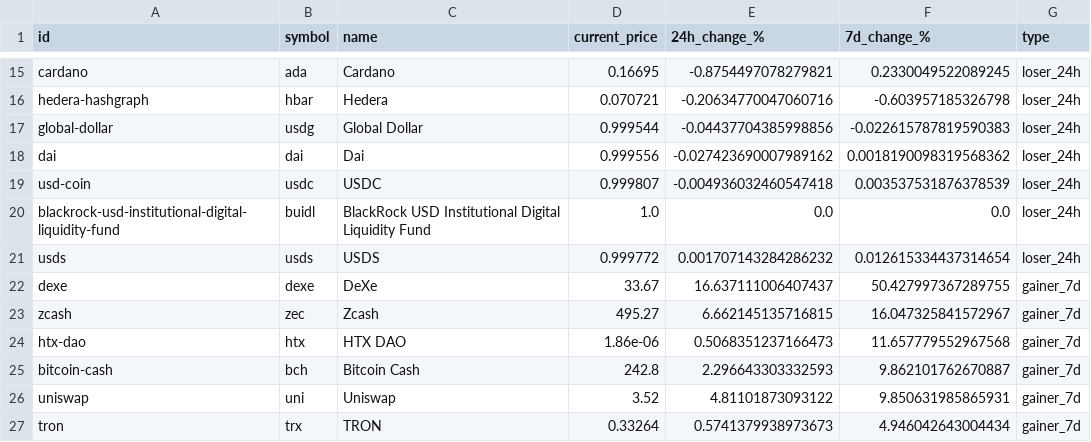
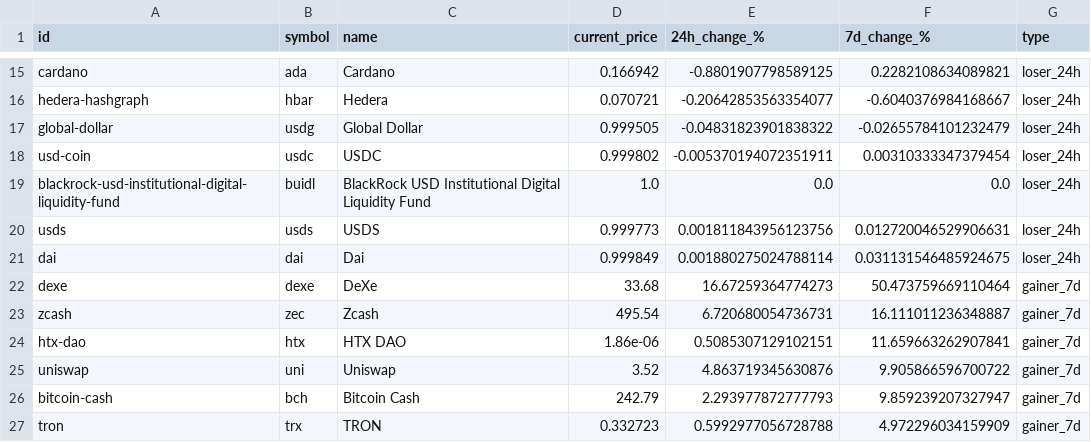
Before and after one commit to rfrm-dao/MarketDataResearch, a CSV file: TopGainersAndLosers.csv, drawn as a sheet; only a part is shown, gaps mark what is left out; removed rows and columns are numbered as before the commit, all else as after; the diff covers the shown part only; the diff names each change by its address in the sheet, - before the commit and + after, or states it on an @@ line.

```diff
--- a/TopGainersAndLosers.csv
+++ b/TopGainersAndLosers.csv
-D15 (current_price): 0.16695
+D15 (current_price): 0.166942
-E15 (24h_change_%): -0.8754497078279821
+E15 (24h_change_%): -0.8801907798589125
-F15 (7d_change_%): 0.2330049522089245
+F15 (7d_change_%): 0.2282108634089821
-E16 (24h_change_%): -0.20634770047060716
+E16 (24h_change_%): -0.20642853563354077
-F16 (7d_change_%): -0.603957185326798
+F16 (7d_change_%): -0.6040376984168667
-D17 (current_price): 0.999544
+D17 (current_price): 0.999505
-E17 (24h_change_%): -0.04437704385998856
+E17 (24h_change_%): -0.04831823901838322
-F17 (7d_change_%): -0.022615787819590383
+F17 (7d_change_%): -0.02655784101232479
-row 18: dai | dai | Dai | 0.999556 | -0.027423690007989162 | 0.0018190098319568362 | loser_24h
-D18 (current_price): 0.999807
+D18 (current_price): 0.999802
-E18 (24h_change_%): -0.004936032460547418
+E18 (24h_change_%): -0.005370194072351911
-F18 (7d_change_%): 0.003537531876378539
+F18 (7d_change_%): 0.00310333347379454
-D20 (current_price): 0.999772
+D20 (current_price): 0.999773
-E20 (24h_change_%): 0.001707143284286232
+E20 (24h_change_%): 0.001811843956123756
-F20 (7d_change_%): 0.012615334437314654
+F20 (7d_change_%): 0.012720046529906631
+row 21: dai | dai | Dai | 0.999849 | 0.001880275024788114 | 0.031131546485924675 | loser_24h
-D22 (current_price): 33.67
+D22 (current_price): 33.68
-E22 (24h_change_%): 16.637111006407437
+E22 (24h_change_%): 16.67259364774273
-F22 (7d_change_%): 50.427997367289755
+F22 (7d_change_%): 50.473759669110464
-D23 (current_price): 495.27
+D23 (current_price): 495.54
-E23 (24h_change_%): 6.662145135716815
+E23 (24h_change_%): 6.720680054736731
-F23 (7d_change_%): 16.047325841572967
+F23 (7d_change_%): 16.111011236348887
-E24 (24h_change_%): 0.5068351237166473
+E24 (24h_change_%): 0.5085307129102151
-F24 (7d_change_%): 11.657779552967568
+F24 (7d_change_%): 11.659663262907841
-row 25: bitcoin-cash | bch | Bitcoin Cash | 242.8 | 2.296643303332593 | 9.862101762670887 | gainer_7d
-E25 (24h_change_%): 4.81101873093122
+E25 (24h_change_%): 4.863719345630876
-F25 (7d_change_%): 9.850631985865931
+F25 (7d_change_%): 9.905866596700722
+row 26: bitcoin-cash | bch | Bitcoin Cash | 242.79 | 2.293977872777793 | 9.859239207327947 | gainer_7d
-D27 (current_price): 0.33264
+D27 (current_price): 0.332723
-E27 (24h_change_%): 0.5741379938973673
+E27 (24h_change_%): 0.5992977056728788
-F27 (7d_change_%): 4.946042643004434
+F27 (7d_change_%): 4.972296034159909
```
Also changed, not shown: 67 edited cells elsewhere in this file.
